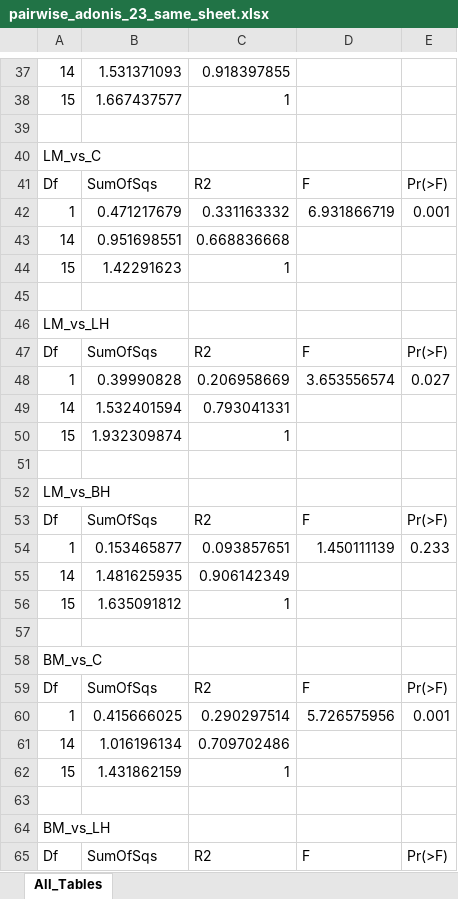
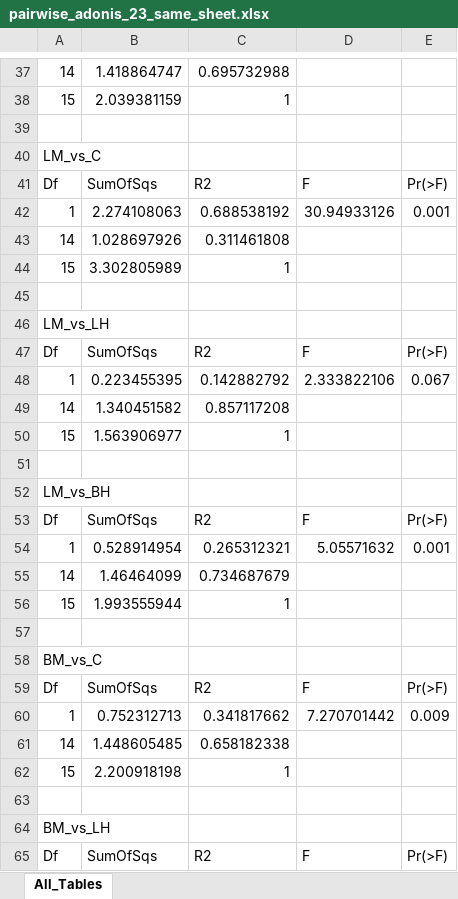
Before and after one commit to Gagemo/FNPS---Seed-Mixture-Project, an Excel workbook: Figures/pairwise_adonis_23_same_sheet.xlsx, sheet All_Tables, drawn as a sheet; only a part is shown, gaps mark what is left out; values as stored, in another font and other column widths than the file's, no borders; removed rows and columns are numbered as before the commit, all else as after; the diff covers the shown part only; the diff names each change by its address in the sheet, - before the commit and + after, or states it on an @@ line.

```diff
--- a/Figures/pairwise_adonis_23_same_sheet.xlsx (sheet All_Tables)
+++ b/Figures/pairwise_adonis_23_same_sheet.xlsx (sheet All_Tables)
-B37: 1.531371093
+B37: 1.418864747
-C37: 0.918397855
+C37: 0.695732988
-B38: 1.667437577
+B38: 2.039381159
-B42: 0.471217679
+B42: 2.274108063
-C42: 0.331163332
+C42: 0.688538192
-D42: 6.931866719
+D42: 30.94933126
-B43: 0.951698551
+B43: 1.028697926
-C43: 0.668836668
+C43: 0.311461808
-B44: 1.42291623
+B44: 3.302805989
-row 48: 1 | 0.39990828 | 0.206958669 | 3.653556574 | 0.027
+row 48: 1 | 0.223455395 | 0.142882792 | 2.333822106 | 0.067
-B49: 1.532401594
+B49: 1.340451582
-C49: 0.793041331
+C49: 0.857117208
-B50: 1.932309874
+B50: 1.563906977
-row 54: 1 | 0.153465877 | 0.093857651 | 1.450111139 | 0.233
+row 54: 1 | 0.528914954 | 0.265312321 | 5.05571632 | 0.001
-B55: 1.481625935
+B55: 1.46464099
-C55: 0.906142349
+C55: 0.734687679
-B56: 1.635091812
+B56: 1.993555944
-row 60: 1 | 0.415666025 | 0.290297514 | 5.726575956 | 0.001
+row 60: 1 | 0.752312713 | 0.341817662 | 7.270701442 | 0.009
-B61: 1.016196134
+B61: 1.448605485
-C61: 0.709702486
+C61: 0.658182338
-B62: 1.431862159
+B62: 2.200918198
```
Also changed, not shown: 9 added rows, 9 removed rows and 36 edited cells elsewhere in this sheet, Figures/pairwise_adonis_22_same_sheet.xlsx, 14 other files.
